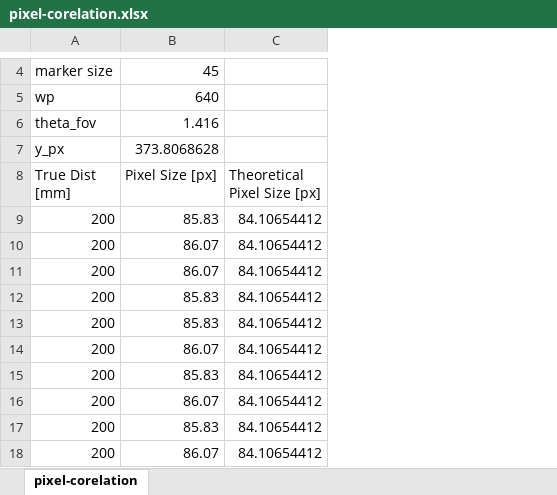
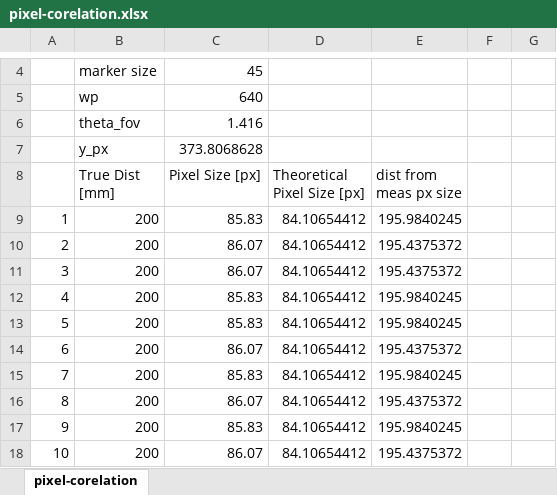
Before and after one commit to brandon-gamble/HIVE, an Excel workbook: results/distance-accuracy/realsense-vs-pixel-approx/theta-pov-81d-GOOD/pixel-corelation.xlsx, sheet pixel-corelation, drawn as a sheet; only a part is shown, gaps mark what is left out; values as stored, in another font and other column widths than the file's, no borders; charts and pictures not drawn; the diff names each change by its address in the sheet, - before the commit and + after, or states it on an @@ line.

Commit message:
graphing the new dist approx results

```diff
--- a/results/distance-accuracy/realsense-vs-pixel-approx/theta-pov-81d-GOOD/pixel-corelation.xlsx (sheet pixel-corelation)
+++ b/results/distance-accuracy/realsense-vs-pixel-approx/theta-pov-81d-GOOD/pixel-corelation.xlsx (sheet pixel-corelation)
+column A, rows 9-18: 1 | 2 | 3 | 4 | 5 | 6 | 7 | 8 | 9 | 10
+column E (dist from meas px size), rows 9-18: 195.9840245 | 195.4375372 | 195.4375372 | 195.9840245 | 195.9840245 | 195.4375372 | 195.9840245 | 195.4375372 | 195.9840245 | 195.4375372
+column F, empty
+column G, empty
```
Also changed, not shown: formulas that keep their value, charts or pictures, 3 other files.
